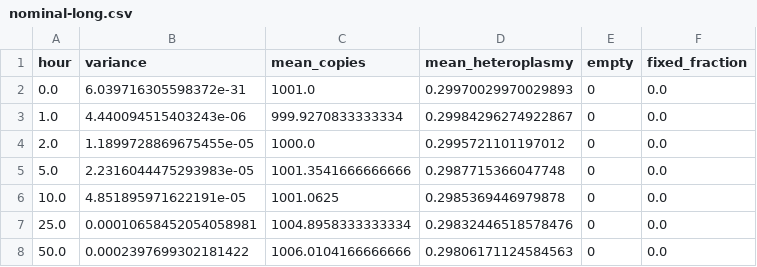
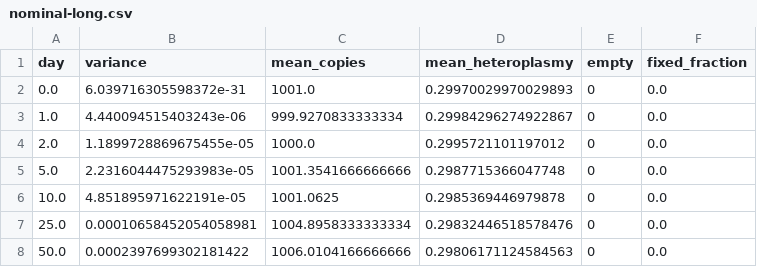
Before and after one commit to dietmarwo/CRN-craft, a CSV file: examples/mtdna_network/results/nominal-long.csv, drawn as a sheet.

```diff
--- a/examples/mtdna_network/results/nominal-long.csv
+++ b/examples/mtdna_network/results/nominal-long.csv
@@ -1,2 +1,2 @@
-hour,variance,mean_copies,mean_heteroplasmy,empty,fixed_fraction
+day,variance,mean_copies,mean_heteroplasmy,empty,fixed_fraction
 0.0,6.039716305598372e-31,1001.0,0.29970029970029893,0,0.0
```
Also changed, not shown: examples/mtdna_network/reference-variance.csv, examples/mtdna_network/results/slopes.csv, 7 other files.
